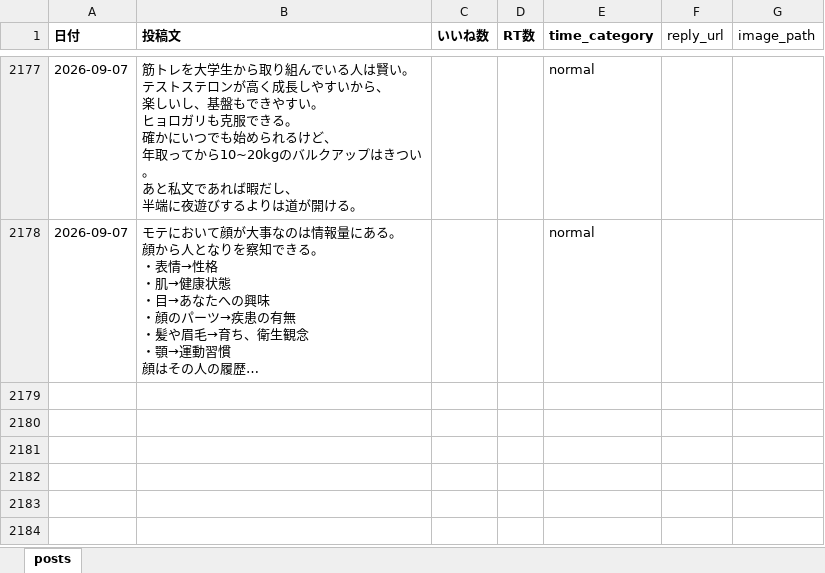
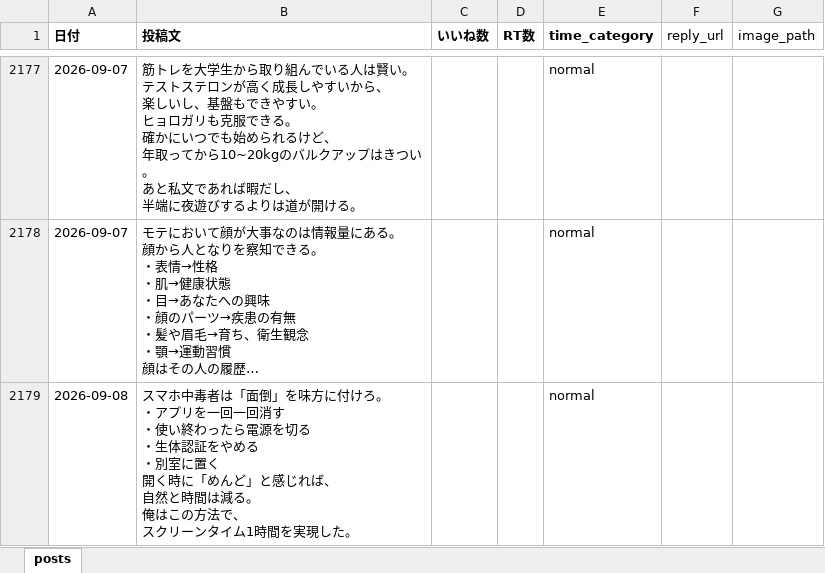
Before and after one commit to kotablog23-hub/sigma-auto-post, an Excel workbook: x_posts/posts_categorized.xlsx, sheet posts, drawn as a sheet; only a part is shown, gaps mark what is left out; long unchanged cells end in …; values as stored, in another font and other column widths than the file's, no borders; ↵ is a line break in a cell; the diff names each change by its address in the sheet, - before the commit and + after, or states it on an @@ line.

Commit message:
手動投稿を追加: 2026-09-08 スマホ中毒者は「面倒」を味方に付けろ

```diff
--- a/x_posts/posts_categorized.xlsx (sheet posts)
+++ b/x_posts/posts_categorized.xlsx (sheet posts)
+row 2179: 2026-09-08 | スマホ中毒者は「面倒」を味方に付けろ。 ↵ ・アプリを一回一回消す ↵ ・使い終わったら電源を切る ↵ ・生体認証をやめる ↵ ・別室に置く ↵ 開く時に「めんど」と感じれば、 ↵ 自然と時間は減る。 ↵ 俺はこの方法で、 ↵ スクリーンタイム1時間を実現した。 |  |  | normal
```
